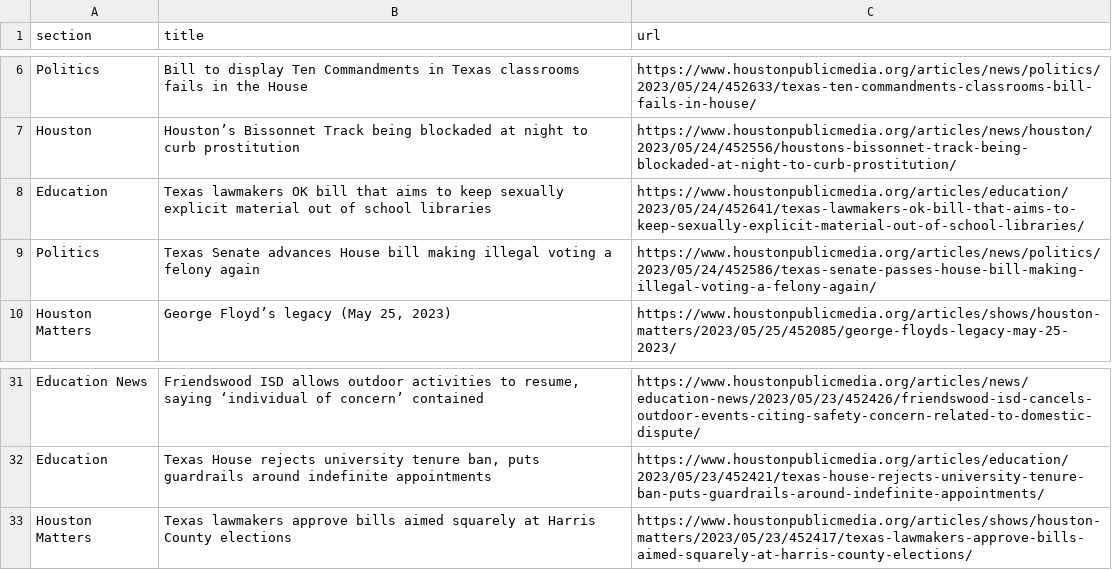
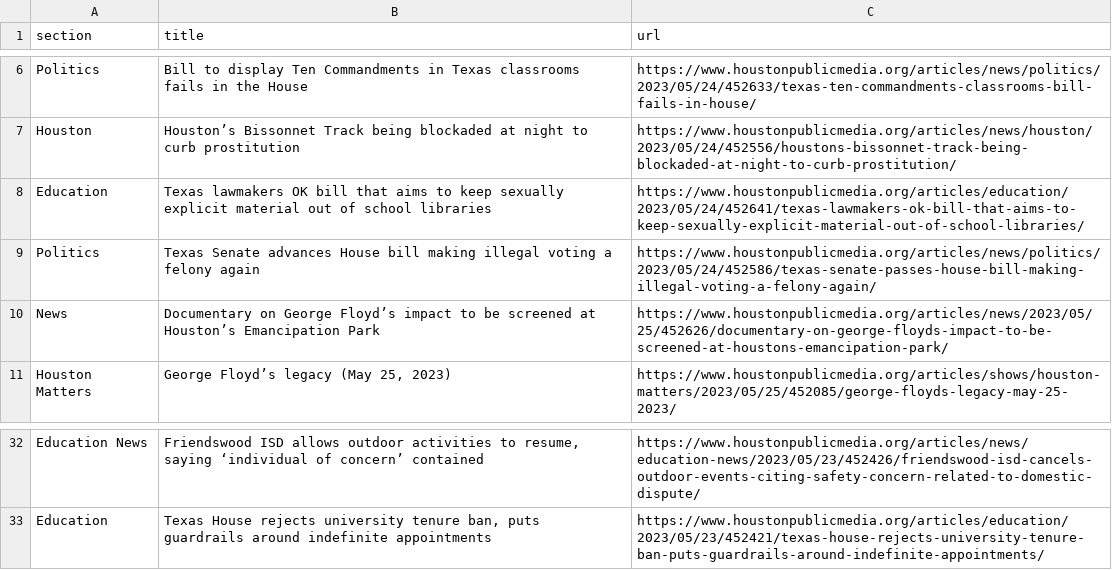
Before and after one commit to naokatoh/auto-scraper, a CSV file: npr.csv, drawn as a sheet; only a part is shown, gaps mark what is left out.

```diff
--- a/npr.csv
+++ b/npr.csv
@@ -9,2 +9,3 @@ Education,Texas lawmakers OK bill that aims to keep sexually explicit material o
 Politics,Texas Senate advances House bill making illegal voting a felony again,https://www.houstonpublicmedia.org/articles/news/politics/2023/05/24/452586/texas-senate-passes-house-bill-making-illegal-voting-a-felony-again/
+News,Documentary on George Floyd’s impact to be screened at Houston’s Emancipation Park,https://www.houstonpublicmedia.org/articles/news/2023/05/25/452626/documentary-on-george-floyds-impact-to-be-screened-at-houstons-emancipation-park/
 Houston Matters,"George Floyd’s legacy (May 25, 2023)",https://www.houstonpublicmedia.org/articles/shows/houston-matters/2023/05/25/452085/george-floyds-legacy-may-25-2023/
@@ -32,2 +33 @@ Education News,"Friendswood ISD allows outdoor activities to resume, saying ‘i
 Education,"Texas House rejects university tenure ban, puts guardrails around indefinite appointments",https://www.houstonpublicmedia.org/articles/education/2023/05/23/452421/texas-house-rejects-university-tenure-ban-puts-guardrails-around-indefinite-appointments/
-Houston Matters,Texas lawmakers approve bills aimed squarely at Harris County elections,https://www.houstonpublicmedia.org/articles/shows/houston-matters/2023/05/23/452417/texas-lawmakers-approve-bills-aimed-squarely-at-harris-county-elections/
```
